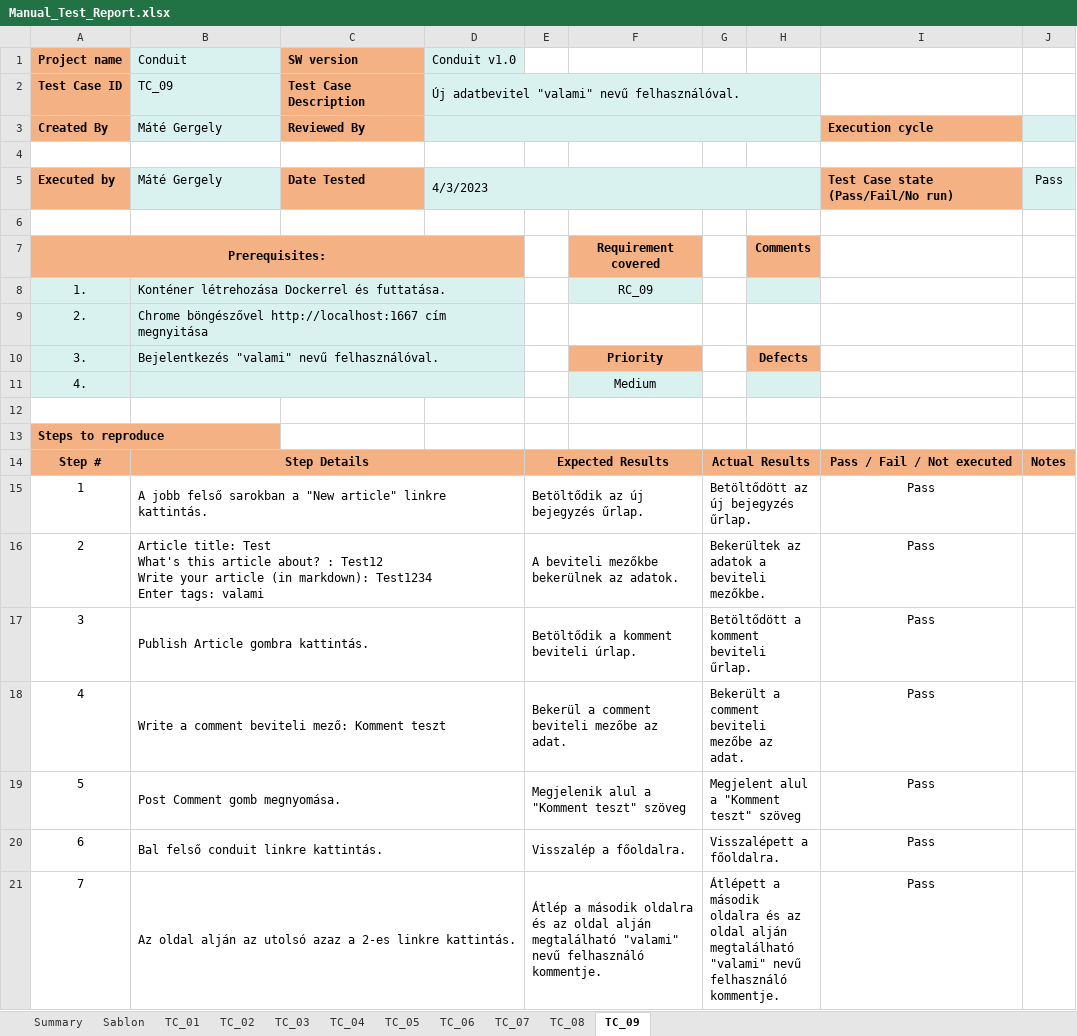
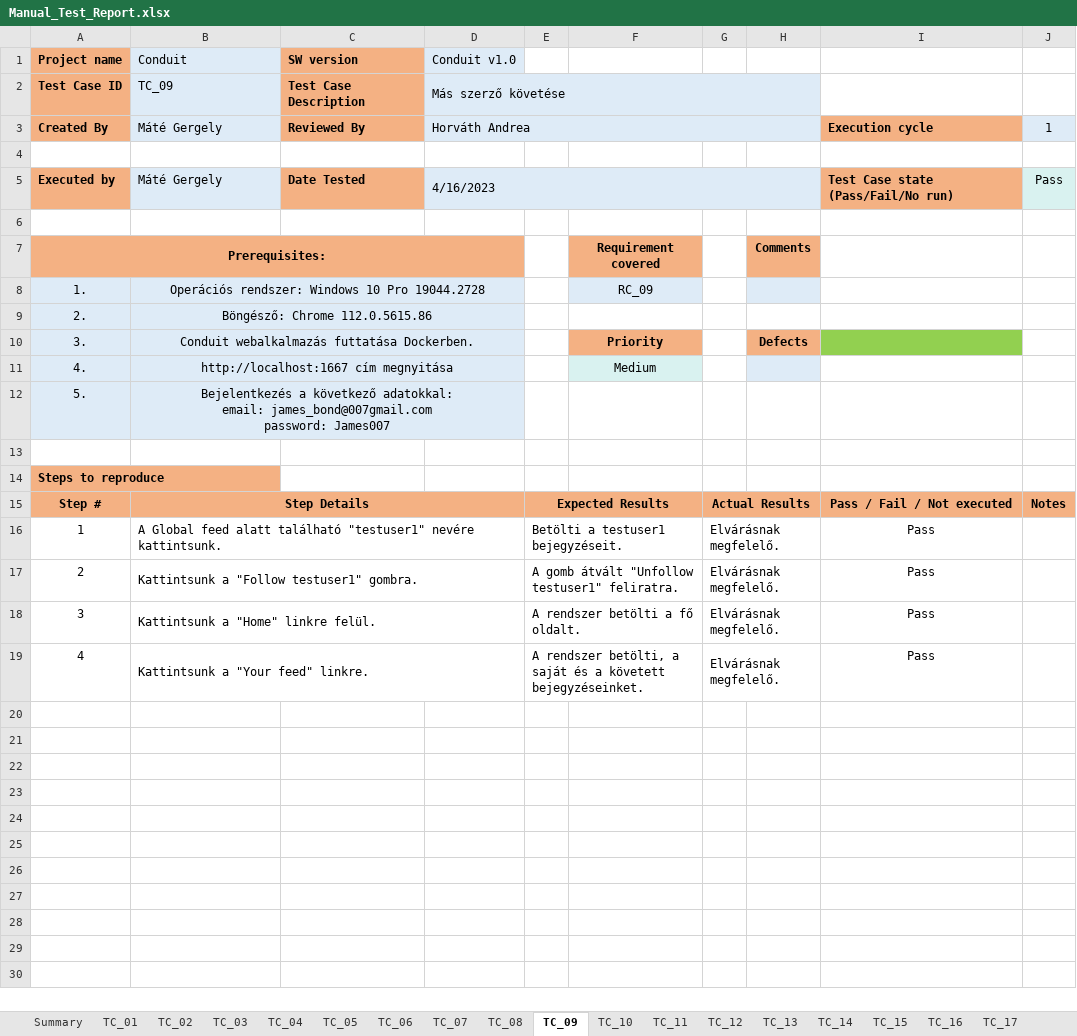
Before and after one commit to mategeri/conduit, an Excel workbook: Manual_Test_Report.xlsx, sheet TC_09, drawn as a sheet; values as stored, in another font and other column widths than the file's, no borders; conditional formats not drawn; removed rows and columns are numbered as before the commit, all else as after; ↵ is a line break in a cell; the diff names each change by its address in the sheet, - before the commit and + after, or states it on an @@ line.

Commit message:
test_cases update

```diff
--- a/Manual_Test_Report.xlsx (sheet TC_09)
+++ b/Manual_Test_Report.xlsx (sheet TC_09)
-sheet tab: Sablon
+sheet tab: TC_10
+sheet tab: TC_11
+sheet tab: TC_12
+sheet tab: TC_13
+sheet tab: TC_14
+sheet tab: TC_15
+sheet tab: TC_16
+sheet tab: TC_17
-D2 (Conduit v1.0): Új adatbevitel "valami" nevű felhasználóval.
+D2 (Conduit v1.0): Más szerző követése
-E2:H3 fill: #D9F2F0
+E2:H3 fill: none
-D3 (Conduit v1.0): (empty)
+D3 (Conduit v1.0): Horváth Andrea
-J3: (empty)
+J3: 1
-D5 (Conduit v1.0): 4/3/2023
+D5 (Conduit v1.0): 4/16/2023
-E5:H5 fill: #D9F2F0
+E5:H5 fill: none
-B7:D7 fill: #F4B183
+B7:D7 fill: none
-B8 (Conduit): Konténer létrehozása Dockerrel és futtatása.
+B8 (Conduit): Operációs rendszer: Windows 10 Pro 19044.2728
-B8:B10 alignment: left
+B8:B10 alignment: center
-C8:D11 fill: #D9F2F0
+C8:D11 fill: none
-B9 (Conduit): Chrome böngészővel http://localhost:1667 cím megnyitása
+B9 (Conduit): Böngésző: Chrome 112.0.5615.86
-B10 (Conduit): Bejelentkezés "valami" nevű felhasználóval.
+B10 (Conduit): Conduit webalkalmazás futtatása Dockerben.
-I10 fill: none
+I10 fill: #92D050
-B11 (Conduit): (empty)
+B11 (Conduit): http://localhost:1667 cím megnyitása
+row 12: 5. | Bejelentkezés a következő adatokkal: ↵ email: james_bond@007gmail.com ↵ password: James007
-B14 fill: #F4B183
+B14 fill: none
-C15:D15 fill: #F4B183
+C15:D15 fill: none
-F15 fill: #F4B183
+F15 fill: none
-H15 fill: #F4B183
+H15 fill: none
-B16 (Conduit): A jobb felső sarokban a "New article" linkre kattintás.
+B16 (Conduit): A Global feed alatt található "testuser1" nevére kattintsunk.
-E16: Betöltődik az új bejegyzés űrlap.
+E16: Betölti a testuser1 bejegyzéseit.
-G16: Betöltődött az új bejegyzés űrlap.
+G16: Elvárásnak megfelelő.
-B17 (Conduit): Article title: Test ↵ What's this article about? : Test12 ↵ Write your article (in markdown): Test1234 ↵ Enter tags: valami
+B17 (Conduit): Kattintsunk a "Follow testuser1" gombra.
-E17: A beviteli mezőkbe bekerülnek az adatok.
+E17: A gomb átvált "Unfollow testuser1" feliratra.
-G17: Bekerültek az adatok a beviteli mezőkbe.
+G17: Elvárásnak megfelelő.
-B18 (Conduit): Publish Article gombra kattintás.
+B18 (Conduit): Kattintsunk a "Home" linkre felül.
-E18: Betöltődik a komment beviteli úrlap.
+E18: A rendszer betölti a fő oldalt.
-G18: Betöltődött a komment beviteli űrlap.
+G18: Elvárásnak megfelelő.
-B19 (Conduit): Write a comment beviteli mező: Komment teszt
+B19 (Conduit): Kattintsunk a "Your feed" linkre.
-E19: Bekerül a comment beviteli mezőbe az adat.
+E19: A rendszer betölti, a saját és a követett bejegyzéseinket.
-G19: Bekerült a comment beviteli mezőbe az adat.
+G19: Elvárásnak megfelelő.
-row 19: 5 | Post Comment gomb megnyomása. |  |  | Megjelenik alul a "Komment teszt" szöveg |  | Megjelent alul a "Komment teszt" szöveg |  | Pass
-row 20: 6 | Bal felső conduit linkre kattintás. |  |  | Visszalép a főoldalra. |  | Visszalépett a főoldalra. |  | Pass
-row 21: 7 | Az oldal alján az utolsó azaz a 2-es linkre kattintás. |  |  | Átlép a második oldalra és az oldal alján megtalálható "valami" nevű felhasználó kommentje. |  | Átlépett a második oldalra és az oldal alján megtalálható "valami" nevű felhasználó kommentje. |  | Pass
```
Also changed, not shown: sheet Summary, sheet TC_04, sheet TC_07, sheet TC_05, sheet TC_03, sheet TC_02, 3 more sheets, other sheet tabs.
